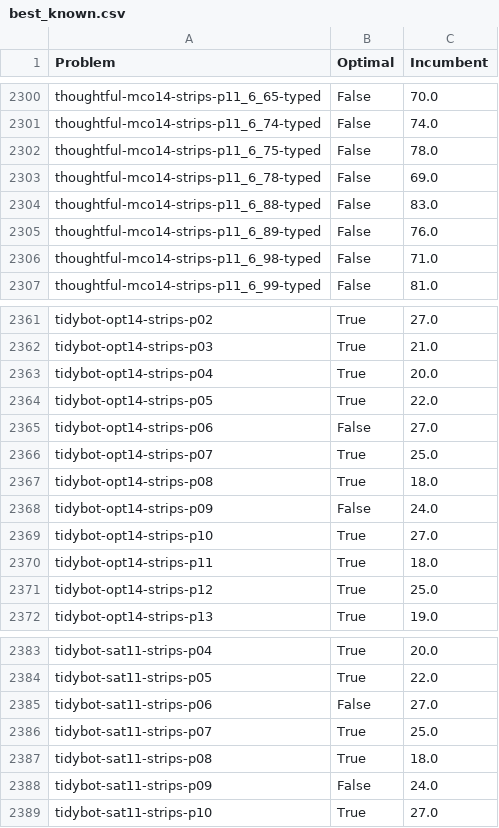
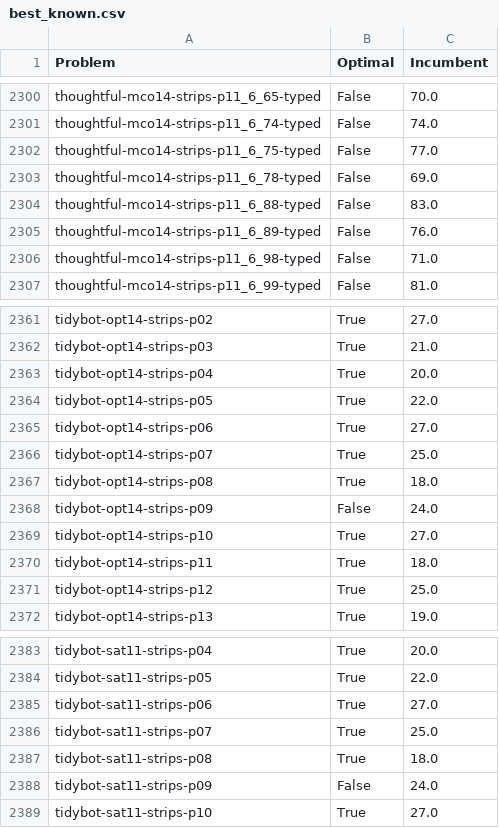
Before and after one commit to Zanzibarr/MIPxHPLUS, a CSV file: results/best_known.csv, drawn as a sheet; only a part is shown, gaps mark what is left out.

Commit message:
chore: updated list of best known results

```diff
--- a/results/best_known.csv
+++ b/results/best_known.csv
@@ -2301,3 +2301,3 @@ thoughtful-mco14-strips-p11_6_65-typed,False,70.0
 thoughtful-mco14-strips-p11_6_74-typed,False,74.0
-thoughtful-mco14-strips-p11_6_75-typed,False,78.0
+thoughtful-mco14-strips-p11_6_75-typed,False,77.0
 thoughtful-mco14-strips-p11_6_78-typed,False,69.0
@@ -2364,3 +2364,3 @@ tidybot-opt14-strips-p04,True,20.0
 tidybot-opt14-strips-p05,True,22.0
-tidybot-opt14-strips-p06,False,27.0
+tidybot-opt14-strips-p06,True,27.0
 tidybot-opt14-strips-p07,True,25.0
@@ -2384,3 +2384,3 @@ tidybot-sat11-strips-p04,True,20.0
 tidybot-sat11-strips-p05,True,22.0
-tidybot-sat11-strips-p06,False,27.0
+tidybot-sat11-strips-p06,True,27.0
 tidybot-sat11-strips-p07,True,25.0
```
